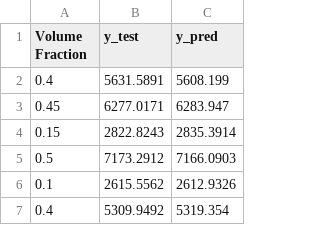
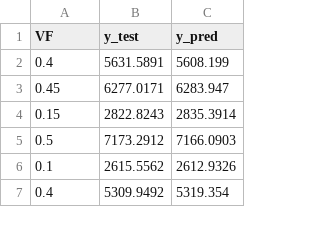
Before and after one commit to jamalcse/composite, a CSV file: YMVF.csv, drawn as a sheet; only a part is shown.

Commit message:
Add files via upload

```diff
--- a/YMVF.csv
+++ b/YMVF.csv
@@ -1,2 +1,2 @@
-Volume Fraction,y_test,y_pred
+VF,y_test,y_pred
 0.4,5631.5891,5608.199
```
